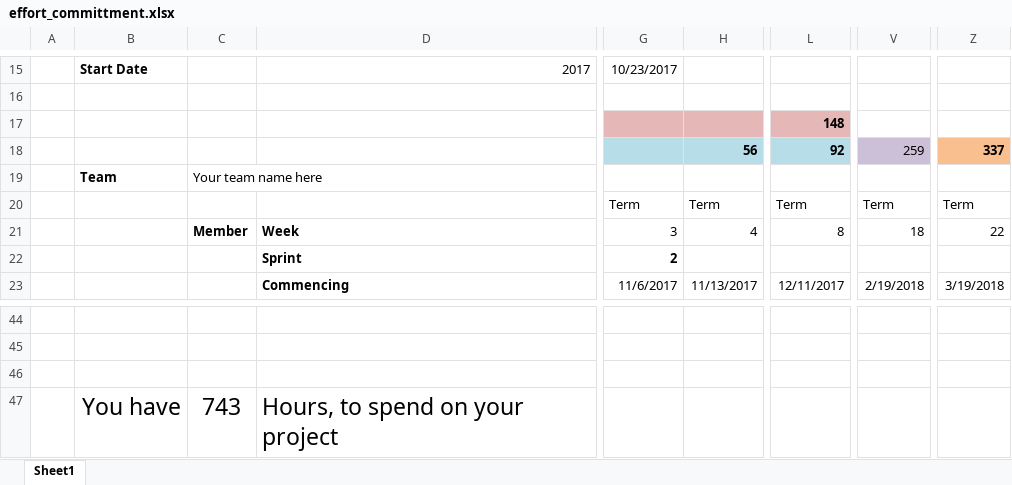
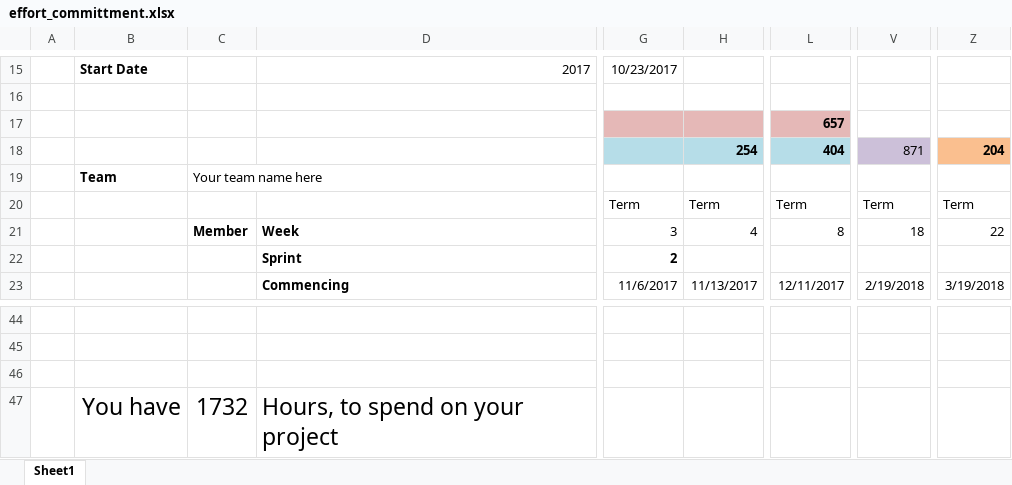
Before and after one commit to SlidingTile/SlidingTileRep, an Excel workbook: docs/budget/effort_committment.xlsx, sheet Sheet1, drawn as a sheet; only a part is shown, gaps mark what is left out; values as stored, in another font and other column widths than the file's, no borders; charts and pictures and conditional formats not drawn; the diff covers the shown part only; the diff names each change by its address in the sheet, - before the commit and + after, or states it on an @@ line.

Commit message:
Effort Commitment
Updated Effort Commitment

```diff
--- a/docs/budget/effort_committment.xlsx (sheet Sheet1)
+++ b/docs/budget/effort_committment.xlsx (sheet Sheet1)
-L17: 148
+L17: 657
-H18: 56
+H18: 254
-L18: 92
+L18: 404
-V18: 259
+V18: 871
-Z18: 337
+Z18: 204
-C47: 743
+C47: 1732
```
Also changed, not shown: 10 added rows, 10 removed rows and 7 edited cells elsewhere in this sheet, hidden cells, charts or pictures.
